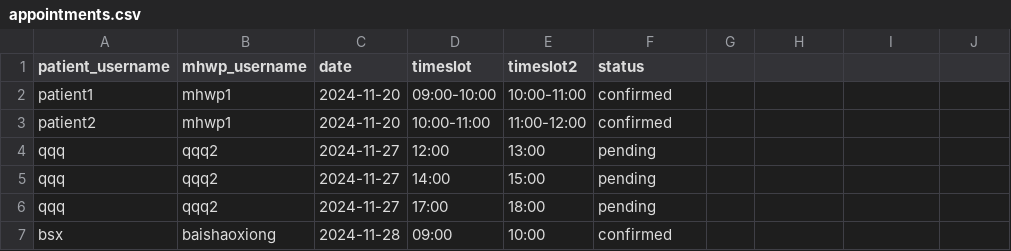
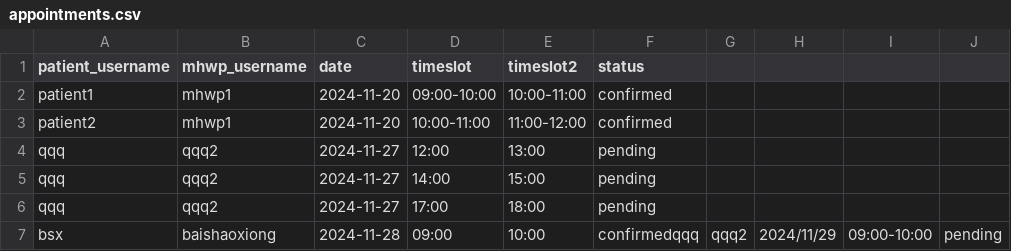
Before and after one commit to YorkisYY/Breeze-Mental-Health-System, a CSV file: data/appointments.csv, drawn as a sheet.

Commit message:
try to fix the book function. remove the function to patient page. try to fix confirm appointments function.

```diff
--- a/data/appointments.csv
+++ b/data/appointments.csv
@@ -6,2 +6,2 @@ qqq,qqq2,2024-11-27,14:00,15:00,pending
 qqq,qqq2,2024-11-27,17:00,18:00,pending
-bsx,baishaoxiong,2024-11-28,09:00,10:00,confirmed
+bsx,baishaoxiong,2024-11-28,09:00,10:00,confirmedqqq,qqq2,2024/11/29,09:00-10:00,pending
```
Also changed, not shown: data/mhwp_schedule.csv, data/user_data.csv, 4 other files.
